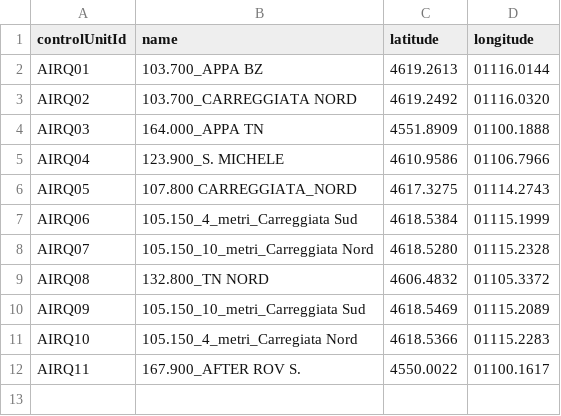
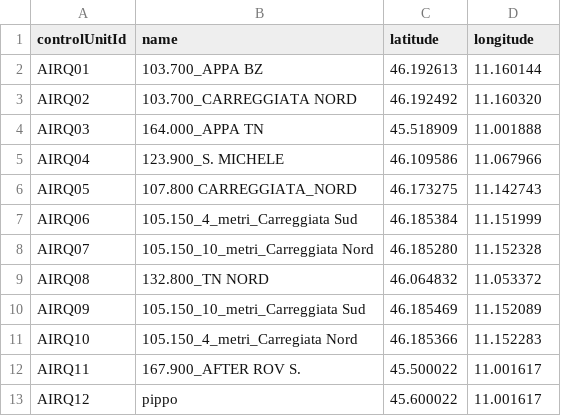
Before and after one commit to noi-techpark/bdp-commons, a CSV file: data-collectors/environment-a22/src/main/resources/mappings/stationMappings.csv, drawn as a sheet.

Commit message:
Update coordinates

```diff
--- a/data-collectors/environment-a22/src/main/resources/mappings/stationMappings.csv
+++ b/data-collectors/environment-a22/src/main/resources/mappings/stationMappings.csv
@@ -1,12 +1,13 @@
 controlUnitId,name,latitude,longitude
-AIRQ01,103.700_APPA BZ,4619.2613,01116.0144
-AIRQ02,103.700_CARREGGIATA NORD,4619.2492,01116.0320
-AIRQ03,164.000_APPA TN,4551.8909,01100.1888
-AIRQ04,123.900_S. MICHELE,4610.9586,01106.7966
-AIRQ05,107.800 CARREGGIATA_NORD,4617.3275,01114.2743
-AIRQ06,105.150_4_metri_Carreggiata Sud,4618.5384,01115.1999
-AIRQ07,105.150_10_metri_Carreggiata Nord,4618.5280,01115.2328
-AIRQ08,132.800_TN NORD,4606.4832,01105.3372
-AIRQ09,105.150_10_metri_Carreggiata Sud,4618.5469,01115.2089
-AIRQ10,105.150_4_metri_Carregiata Nord,4618.5366,01115.2283
-AIRQ11,167.900_AFTER ROV S.,4550.0022,01100.1617
+AIRQ01,103.700_APPA BZ,46.192613,11.160144
+AIRQ02,103.700_CARREGGIATA NORD,46.192492,11.160320
+AIRQ03,164.000_APPA TN,45.518909,11.001888
+AIRQ04,123.900_S. MICHELE,46.109586,11.067966
+AIRQ05,107.800 CARREGGIATA_NORD,46.173275,11.142743
+AIRQ06,105.150_4_metri_Carreggiata Sud,46.185384,11.151999
+AIRQ07,105.150_10_metri_Carreggiata Nord,46.185280,11.152328
+AIRQ08,132.800_TN NORD,46.064832,11.053372
+AIRQ09,105.150_10_metri_Carreggiata Sud,46.185469,11.152089
+AIRQ10,105.150_4_metri_Carregiata Nord,46.185366,11.152283
+AIRQ11,167.900_AFTER ROV S.,45.500022,11.001617
+AIRQ12,pippo,45.600022,11.001617
```
